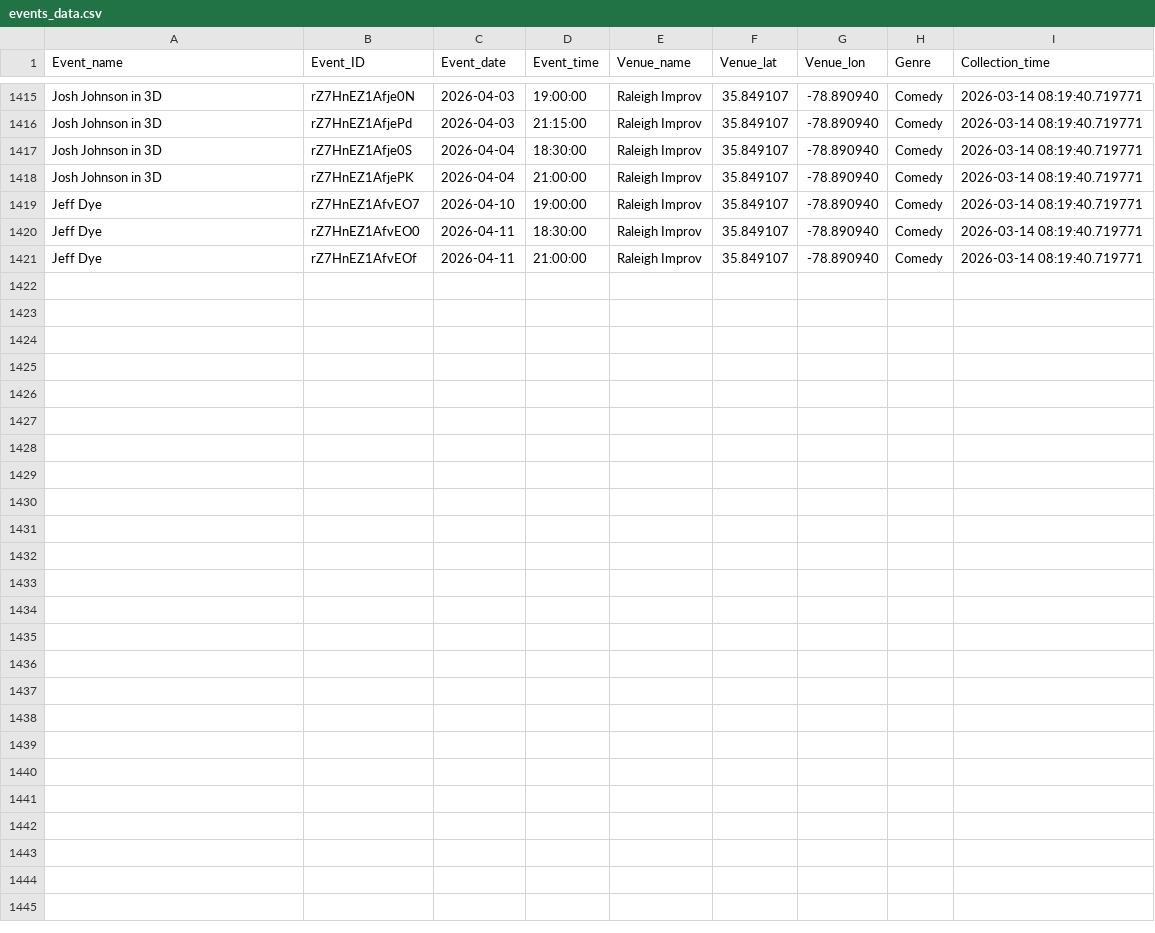
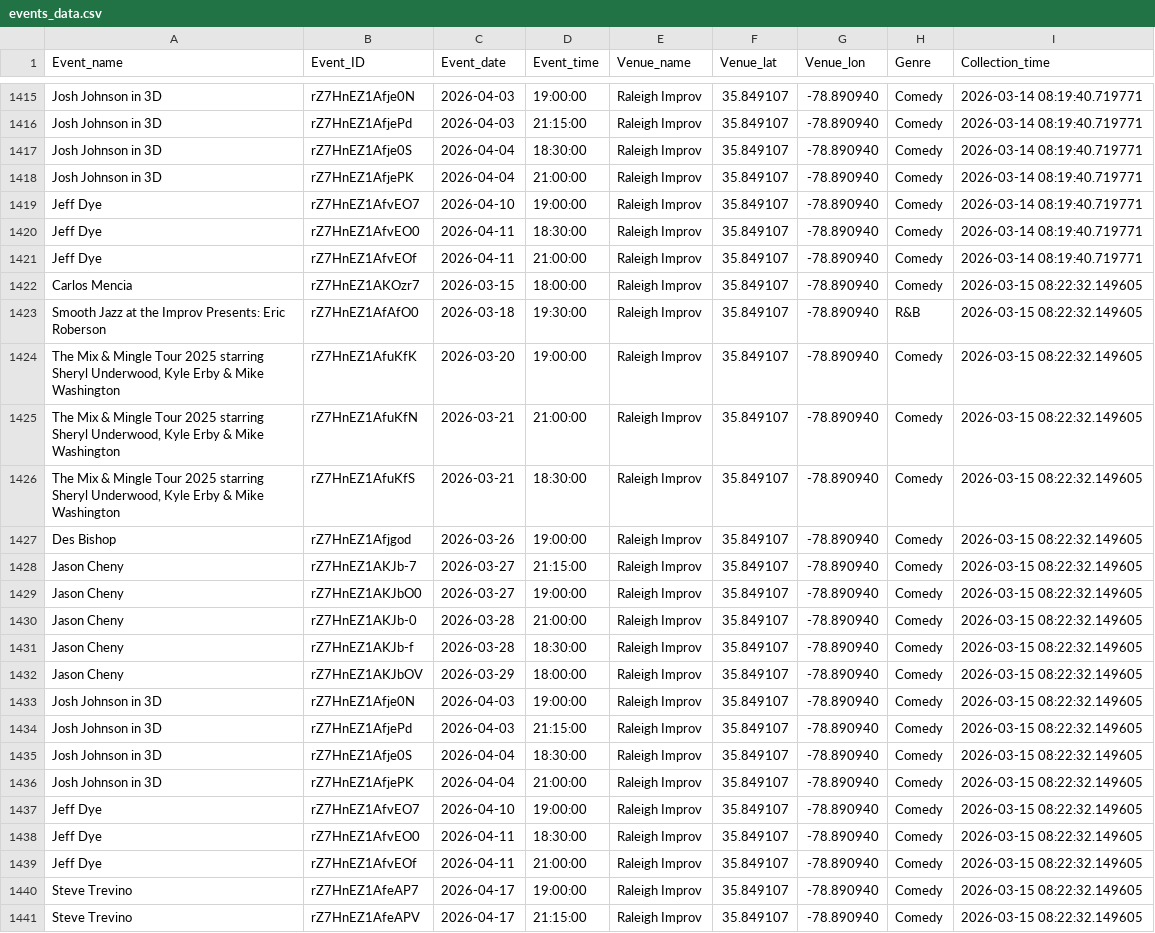
Before and after one commit to lewilliam888/Should-I-Go, a CSV file: data/events_data.csv, drawn as a sheet; only a part is shown, gaps mark what is left out.

```diff
--- a/data/events_data.csv
+++ b/data/events_data.csv
@@ -1421 +1421,21 @@ Jeff Dye,rZ7HnEZ1AfvEO0,2026-04-11,18:30:00,Raleigh Improv,35.849107,-78.890940,
 Jeff Dye,rZ7HnEZ1AfvEOf,2026-04-11,21:00:00,Raleigh Improv,35.849107,-78.890940,Comedy,2026-03-14 08:19:40.719771
+Carlos Mencia,rZ7HnEZ1AKOzr7,2026-03-15,18:00:00,Raleigh Improv,35.849107,-78.890940,Comedy,2026-03-15 08:22:32.149605
+Smooth Jazz at the Improv Presents: Eric Roberson,rZ7HnEZ1AfAfO0,2026-03-18,19:30:00,Raleigh Improv,35.849107,-78.890940,R&B,2026-03-15 08:22:32.149605
+"The Mix & Mingle Tour 2025 starring Sheryl Underwood, Kyle Erby & Mike Washington",rZ7HnEZ1AfuKfK,2026-03-20,19:00:00,Raleigh Improv,35.849107,-78.890940,Comedy,2026-03-15 08:22:32.149605
+"The Mix & Mingle Tour 2025 starring Sheryl Underwood, Kyle Erby & Mike Washington",rZ7HnEZ1AfuKfN,2026-03-21,21:00:00,Raleigh Improv,35.849107,-78.890940,Comedy,2026-03-15 08:22:32.149605
+"The Mix & Mingle Tour 2025 starring Sheryl Underwood, Kyle Erby & Mike Washington",rZ7HnEZ1AfuKfS,2026-03-21,18:30:00,Raleigh Improv,35.849107,-78.890940,Comedy,2026-03-15 08:22:32.149605
+Des Bishop,rZ7HnEZ1Afjgod,2026-03-26,19:00:00,Raleigh Improv,35.849107,-78.890940,Comedy,2026-03-15 08:22:32.149605
+Jason Cheny,rZ7HnEZ1AKJb-7,2026-03-27,21:15:00,Raleigh Improv,35.849107,-78.890940,Comedy,2026-03-15 08:22:32.149605
+Jason Cheny,rZ7HnEZ1AKJbO0,2026-03-27,19:00:00,Raleigh Improv,35.849107,-78.890940,Comedy,2026-03-15 08:22:32.149605
+Jason Cheny,rZ7HnEZ1AKJb-0,2026-03-28,21:00:00,Raleigh Improv,35.849107,-78.890940,Comedy,2026-03-15 08:22:32.149605
+Jason Cheny,rZ7HnEZ1AKJb-f,2026-03-28,18:30:00,Raleigh Improv,35.849107,-78.890940,Comedy,2026-03-15 08:22:32.149605
+Jason Cheny,rZ7HnEZ1AKJbOV,2026-03-29,18:00:00,Raleigh Improv,35.849107,-78.890940,Comedy,2026-03-15 08:22:32.149605
+Josh Johnson in 3D,rZ7HnEZ1Afje0N,2026-04-03,19:00:00,Raleigh Improv,35.849107,-78.890940,Comedy,2026-03-15 08:22:32.149605
+Josh Johnson in 3D,rZ7HnEZ1AfjePd,2026-04-03,21:15:00,Raleigh Improv,35.849107,-78.890940,Comedy,2026-03-15 08:22:32.149605
+Josh Johnson in 3D,rZ7HnEZ1Afje0S,2026-04-04,18:30:00,Raleigh Improv,35.849107,-78.890940,Comedy,2026-03-15 08:22:32.149605
+Josh Johnson in 3D,rZ7HnEZ1AfjePK,2026-04-04,21:00:00,Raleigh Improv,35.849107,-78.890940,Comedy,2026-03-15 08:22:32.149605
+Jeff Dye,rZ7HnEZ1AfvEO7,2026-04-10,19:00:00,Raleigh Improv,35.849107,-78.890940,Comedy,2026-03-15 08:22:32.149605
+Jeff Dye,rZ7HnEZ1AfvEO0,2026-04-11,18:30:00,Raleigh Improv,35.849107,-78.890940,Comedy,2026-03-15 08:22:32.149605
+Jeff Dye,rZ7HnEZ1AfvEOf,2026-04-11,21:00:00,Raleigh Improv,35.849107,-78.890940,Comedy,2026-03-15 08:22:32.149605
+Steve Trevino,rZ7HnEZ1AfeAP7,2026-04-17,19:00:00,Raleigh Improv,35.849107,-78.890940,Comedy,2026-03-15 08:22:32.149605
+Steve Trevino,rZ7HnEZ1AfeAPV,2026-04-17,21:15:00,Raleigh Improv,35.849107,-78.890940,Comedy,2026-03-15 08:22:32.149605
```
